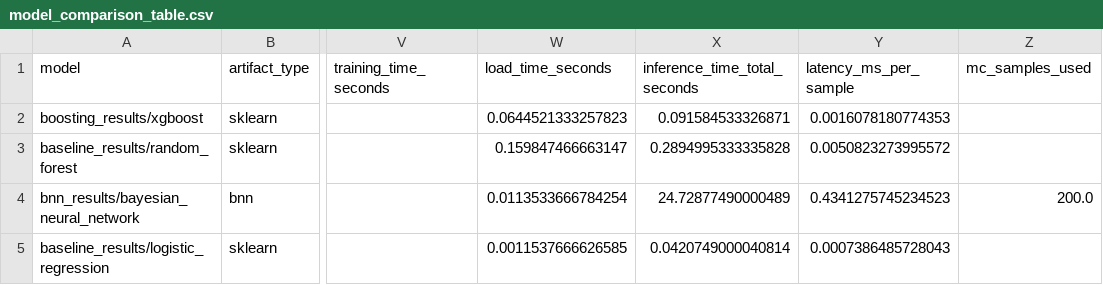
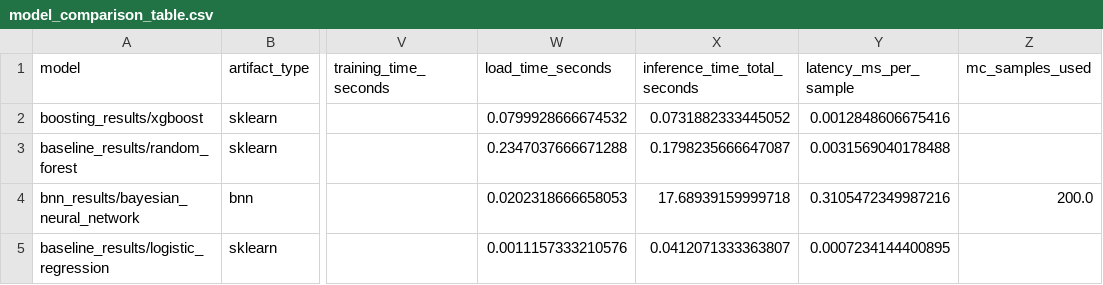
Before and after one commit to AntonioLDM17/Bayesian-Fraud-Detection, a CSV file: experiments/model_comparison_table.csv, drawn as a sheet; only a part is shown, gaps mark what is left out; the diff names each change by its address in the sheet, - before the commit and + after, or states it on an @@ line.

```diff
--- a/experiments/model_comparison_table.csv
+++ b/experiments/model_comparison_table.csv
-W2 (load_time_seconds): 0.0644521333257823
+W2 (load_time_seconds): 0.0799928666674532
-X2 (inference_time_total_seconds): 0.091584533326871
+X2 (inference_time_total_seconds): 0.0731882333445052
-Y2 (latency_ms_per_sample): 0.0016078180774353
+Y2 (latency_ms_per_sample): 0.0012848606675416
-W3 (load_time_seconds): 0.159847466663147
+W3 (load_time_seconds): 0.2347037666671288
-X3 (inference_time_total_seconds): 0.2894995333335828
+X3 (inference_time_total_seconds): 0.1798235666647087
-Y3 (latency_ms_per_sample): 0.0050823273995572
+Y3 (latency_ms_per_sample): 0.0031569040178488
-W4 (load_time_seconds): 0.0113533666784254
+W4 (load_time_seconds): 0.0202318666658053
-X4 (inference_time_total_seconds): 24.72877490000489
+X4 (inference_time_total_seconds): 17.68939159999718
-Y4 (latency_ms_per_sample): 0.4341275745234523
+Y4 (latency_ms_per_sample): 0.3105472349987216
-W5 (load_time_seconds): 0.0011537666626585
+W5 (load_time_seconds): 0.0011157333210576
-X5 (inference_time_total_seconds): 0.0420749000040814
+X5 (inference_time_total_seconds): 0.0412071333363807
-Y5 (latency_ms_per_sample): 0.0007386485728043
+Y5 (latency_ms_per_sample): 0.0007234144400895
```
Also changed, not shown: experiments/efficiency_results/efficiency_table.csv, 22 other files.
